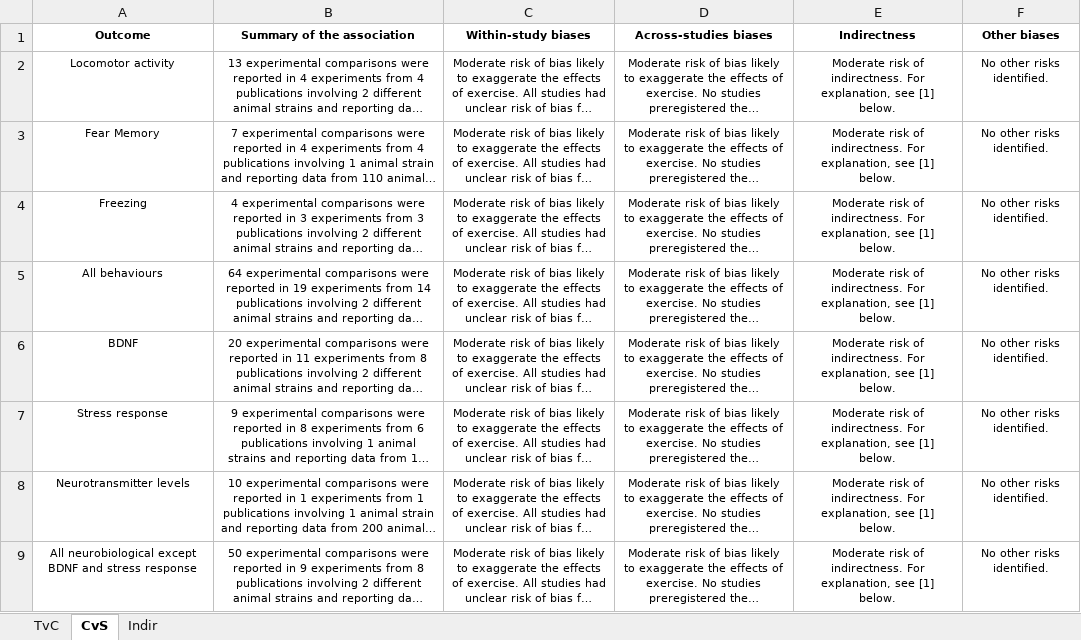
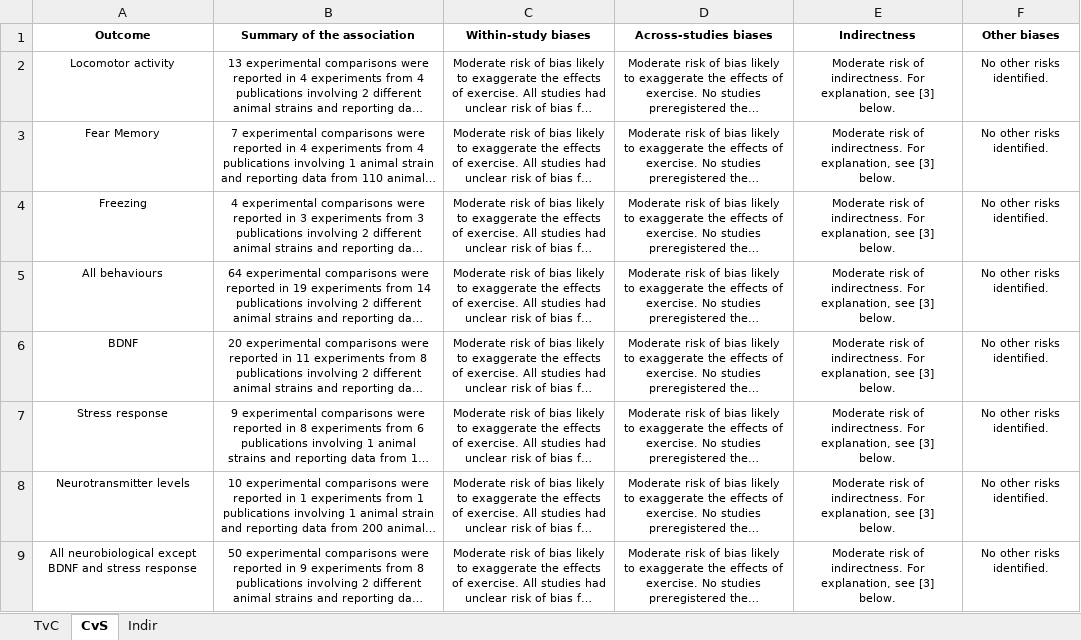
Before and after one commit to galenos-project/LSR2_exercise_A, an Excel workbook: data/soe_tables_20240429.xlsx, sheet CvS, drawn as a sheet; long unchanged cells end in …; values as stored, in another font and other column widths than the file's, no borders; the diff names each change by its address in the sheet, - before the commit and + after, or states it on an @@ line.

Commit message:
updated table

```diff
--- a/data/soe_tables_20240429.xlsx (sheet CvS)
+++ b/data/soe_tables_20240429.xlsx (sheet CvS)
-E2:E9 (Indirectness): …explanation, see [1] below.
+E2:E9 (Indirectness): …explanation, see [3] below.
```
Also changed, not shown: sheet TvC.
